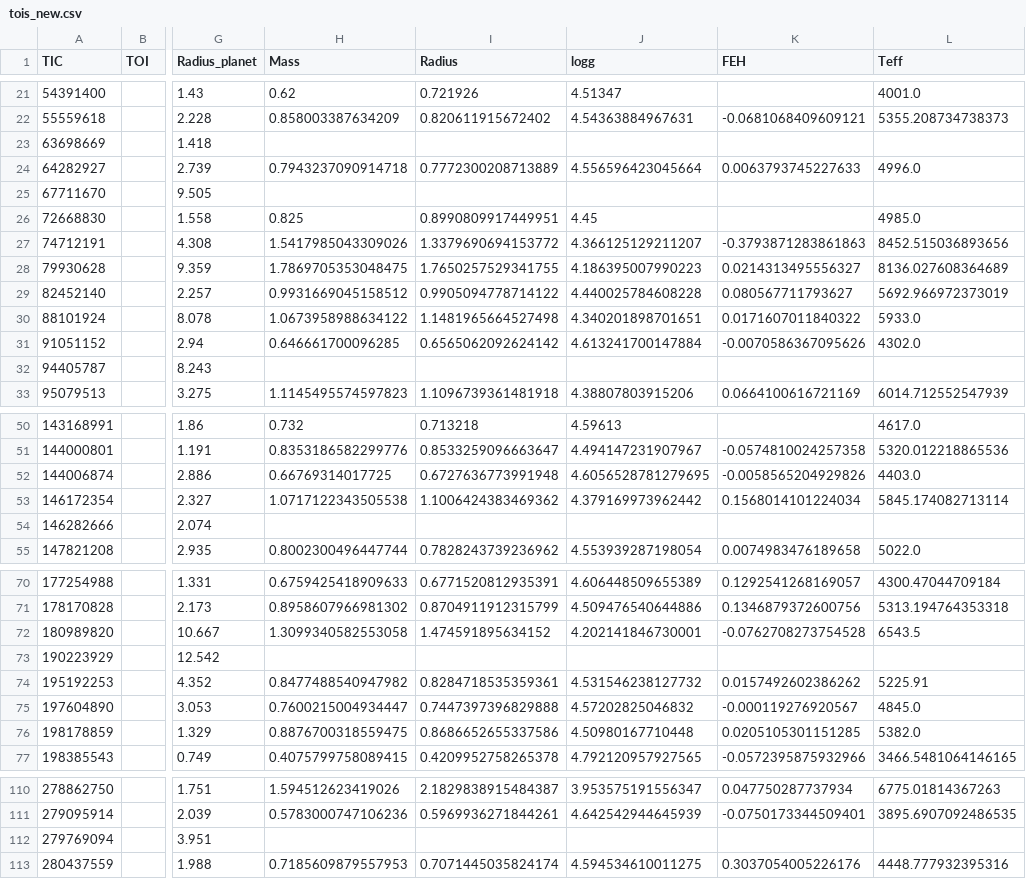
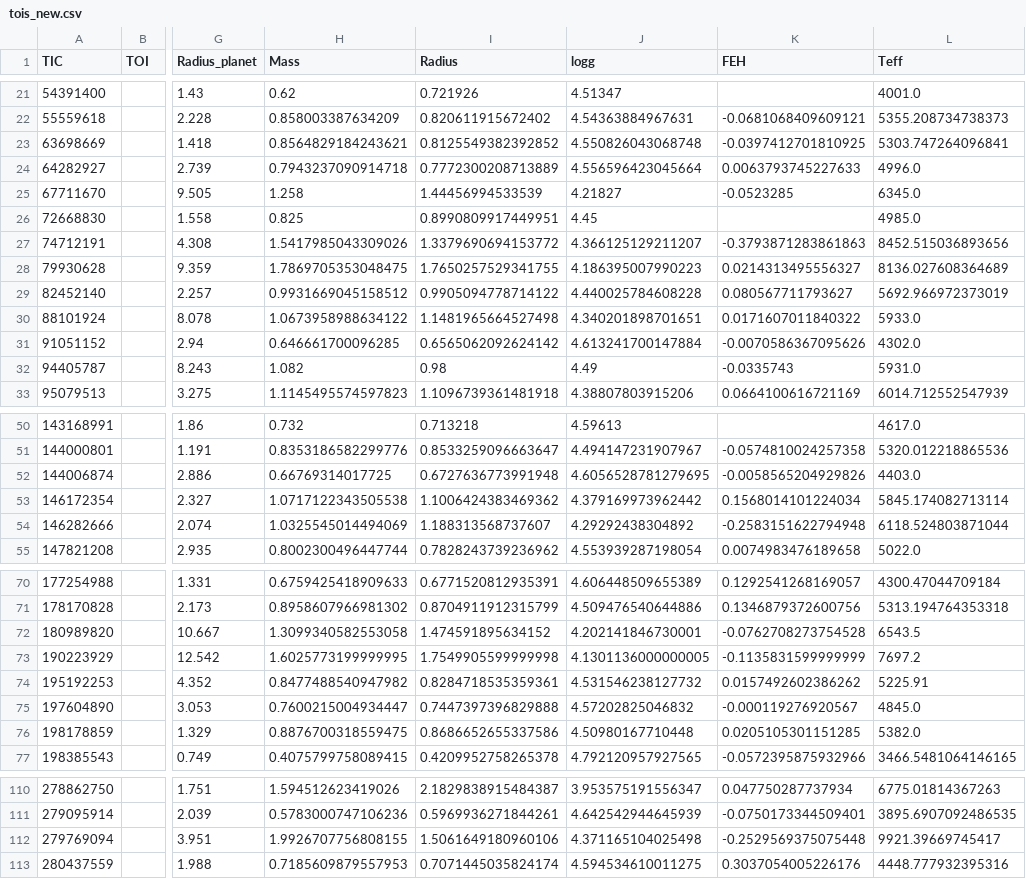
Before and after one commit to bayesianexoplanets/bayesianexoplanets.github.io, a CSV file: tois_new.csv, drawn as a sheet; only a part is shown, gaps mark what is left out; the diff covers the shown part only; the diff names each change by its address in the sheet, - before the commit and + after, or states it on an @@ line.

```diff
--- a/tois_new.csv
+++ b/tois_new.csv
-H23 (Mass): (empty)
+H23 (Mass): 0.8564829184243621
-I23 (Radius): (empty)
+I23 (Radius): 0.8125549382392852
-J23 (logg): (empty)
+J23 (logg): 4.550826043068748
-K23 (FEH): (empty)
+K23 (FEH): -0.0397412701810925
-L23 (Teff): (empty)
+L23 (Teff): 5303.747264096841
-H25 (Mass): (empty)
+H25 (Mass): 1.258
-I25 (Radius): (empty)
+I25 (Radius): 1.44456994533539
-J25 (logg): (empty)
+J25 (logg): 4.21827
-K25 (FEH): (empty)
+K25 (FEH): -0.0523285
-L25 (Teff): (empty)
+L25 (Teff): 6345.0
-H32 (Mass): (empty)
+H32 (Mass): 1.082
-I32 (Radius): (empty)
+I32 (Radius): 0.98
-J32 (logg): (empty)
+J32 (logg): 4.49
-K32 (FEH): (empty)
+K32 (FEH): -0.0335743
-L32 (Teff): (empty)
+L32 (Teff): 5931.0
-H54 (Mass): (empty)
+H54 (Mass): 1.0325545014494069
-I54 (Radius): (empty)
+I54 (Radius): 1.188313568737607
-J54 (logg): (empty)
+J54 (logg): 4.29292438304892
-K54 (FEH): (empty)
+K54 (FEH): -0.2583151622794948
-L54 (Teff): (empty)
+L54 (Teff): 6118.524803871044
-H73 (Mass): (empty)
+H73 (Mass): 1.6025773199999995
-I73 (Radius): (empty)
+I73 (Radius): 1.7549905599999998
-J73 (logg): (empty)
+J73 (logg): 4.1301136000000005
-K73 (FEH): (empty)
+K73 (FEH): -0.1135831599999999
-L73 (Teff): (empty)
+L73 (Teff): 7697.2
-H112 (Mass): (empty)
+H112 (Mass): 1.9926707756808155
-I112 (Radius): (empty)
+I112 (Radius): 1.5061649180960106
-J112 (logg): (empty)
+J112 (logg): 4.371165104025498
-K112 (FEH): (empty)
+K112 (FEH): -0.2529569375075448
-L112 (Teff): (empty)
+L112 (Teff): 9921.39669745417
```
Also changed, not shown: 10 edited cells elsewhere in this file, tois_new_dropped.csv, 29 other files.
